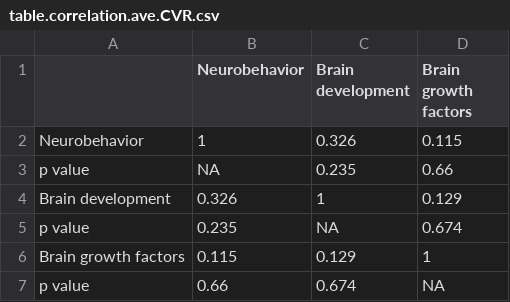
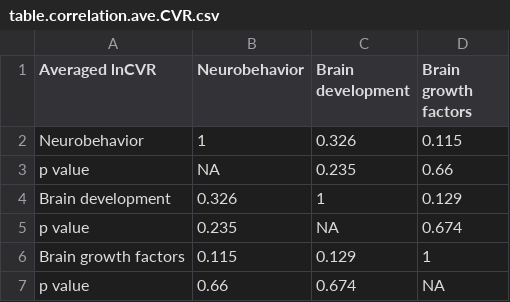
Before and after one commit to Yefeng0920/Intergenerational_effect_of_exercise_MA_Git, a CSV file: results/csv/table.correlation.ave.CVR.csv, drawn as a sheet.

```diff
--- a/results/csv/table.correlation.ave.CVR.csv
+++ b/results/csv/table.correlation.ave.CVR.csv
@@ -1,2 +1,2 @@
-" ","Neurobehavior","Brain development","Brain growth factors"
+"Averaged lnCVR","Neurobehavior","Brain development","Brain growth factors"
 "Neurobehavior",1,0.326,0.115
```
Also changed, not shown: results/csv/table.correlation.ave.RR.csv, results/csv/table.correlation.max.CVR.csv, 7 other files.
